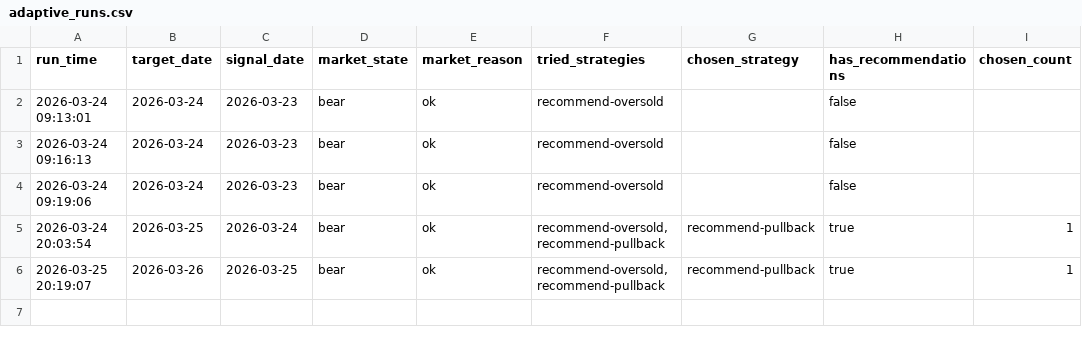
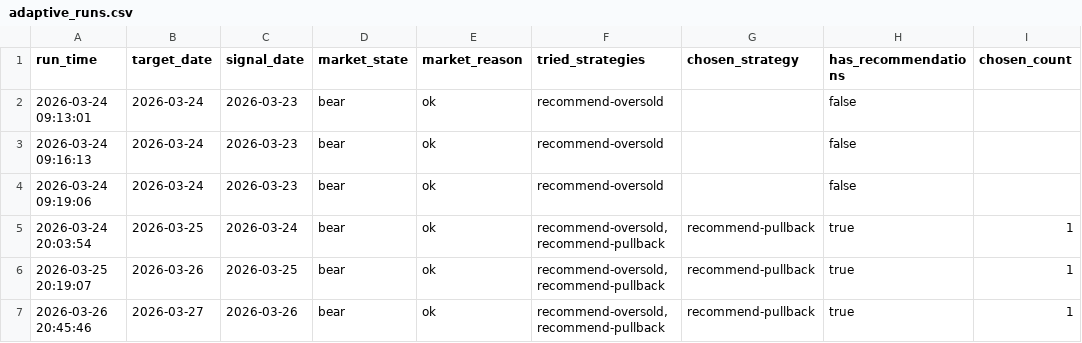
Before and after one commit to wuweiyuan/facai, a CSV file: reports/adaptive_runs.csv, drawn as a sheet.

```diff
--- a/reports/adaptive_runs.csv
+++ b/reports/adaptive_runs.csv
@@ -6 +6,2 @@ run_time,target_date,signal_date,market_state,market_reason,tried_strategies,cho
 2026-03-25 20:19:07,2026-03-26,2026-03-25,bear,ok,"recommend-oversold,recommend-pullback",recommend-pullback,true,1
+2026-03-26 20:45:46,2026-03-27,2026-03-26,bear,ok,"recommend-oversold,recommend-pullback",recommend-pullback,true,1
```
Also changed, not shown: reports/pullback_recommendations.csv, 3 other files.
